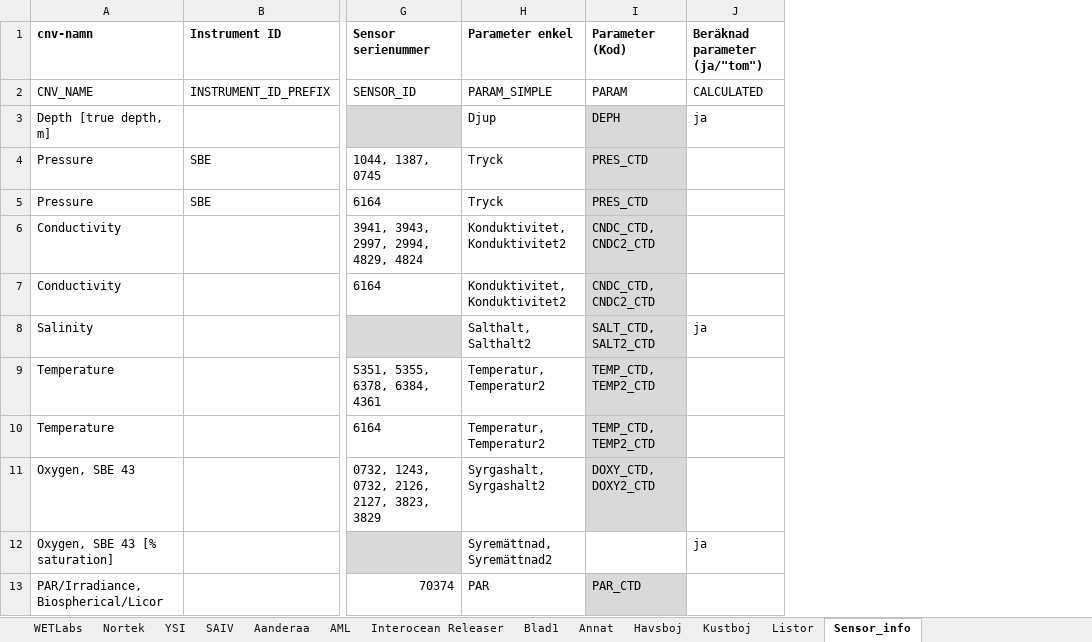
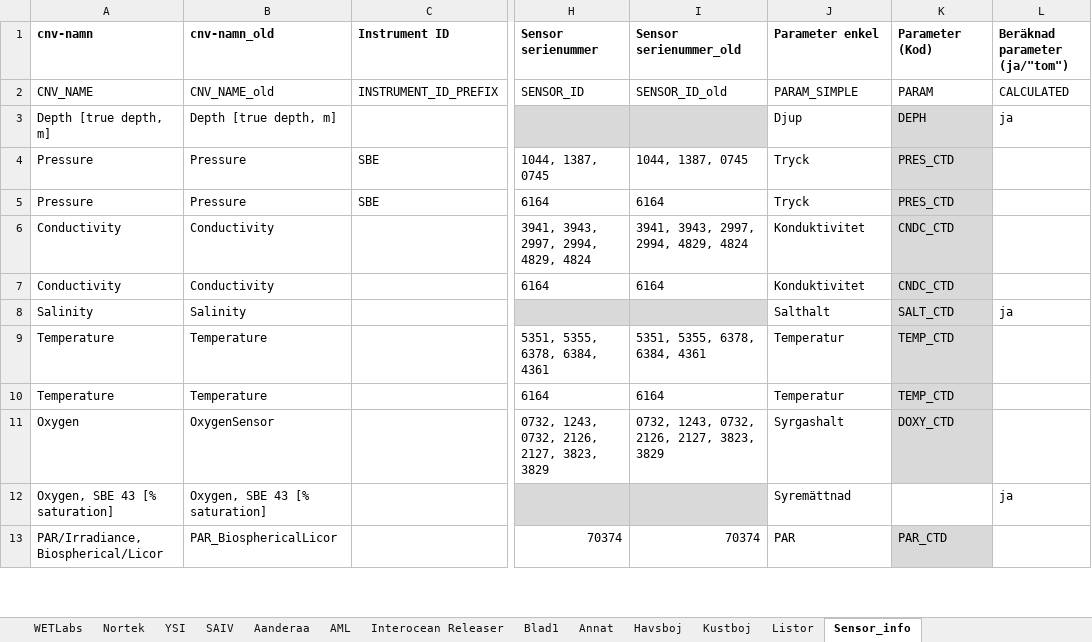
Before and after one commit to sharksmhi/ctd_config, an Excel workbook: Instruments.xlsx, sheet Sensor_info, drawn as a sheet; only a part is shown, gaps mark what is left out; values as stored, in another font and other column widths than the file's, no borders; addresses are those after the commit; the diff covers the shown part only; the diff names each change by its address in the sheet, - before the commit and + after, or states it on an @@ line.

Commit message:
match in cnv-name

```diff
--- a/Instruments.xlsx (sheet Sensor_info)
+++ b/Instruments.xlsx (sheet Sensor_info)
+column B (cnv-namn_old), rows 2-13: CNV_NAME_old | Depth [true depth, m] | Pressure | Pressure | Conductivity | Conductivity | Salinity | Temperature | Temperature | OxygenSensor | Oxygen, SBE 43 [% saturation] | PAR_BiosphericalLicor
+column I (Sensor serienummer_old), rows 2-13: SENSOR_ID_old |  | 1044, 1387, 0745 | 6164 | 3941, 3943, 2997, 2994, 4829, 4824 | 6164 |  | 5351, 5355, 6378, 6384, 4361 | 6164 | 0732, 1243, 0732, 2126, 2127, 3823, 3829 |  | 70374
-J6:J7 (Parameter enkel): Konduktivitet, Konduktivitet2
+J6:J7 (Parameter enkel): Konduktivitet
-K6:K7 (Parameter (Kod)): CNDC_CTD, CNDC2_CTD
+K6:K7 (Parameter (Kod)): CNDC_CTD
-J8 (Parameter enkel): Salthalt, Salthalt2
+J8 (Parameter enkel): Salthalt
-K8 (Parameter (Kod)): SALT_CTD, SALT2_CTD
+K8 (Parameter (Kod)): SALT_CTD
-J9:J10 (Parameter enkel): Temperatur, Temperatur2
+J9:J10 (Parameter enkel): Temperatur
-K9:K10 (Parameter (Kod)): TEMP_CTD, TEMP2_CTD
+K9:K10 (Parameter (Kod)): TEMP_CTD
-A11 (cnv-namn): Oxygen, SBE 43
+A11 (cnv-namn): Oxygen
-J11 (Parameter enkel): Syrgashalt, Syrgashalt2
+J11 (Parameter enkel): Syrgashalt
-K11 (Parameter (Kod)): DOXY_CTD, DOXY2_CTD
+K11 (Parameter (Kod)): DOXY_CTD
-J12 (Parameter enkel): Syremättnad, Syremättnad2
+J12 (Parameter enkel): Syremättnad
```
Also changed, not shown: 10 edited cells elsewhere in this sheet.
